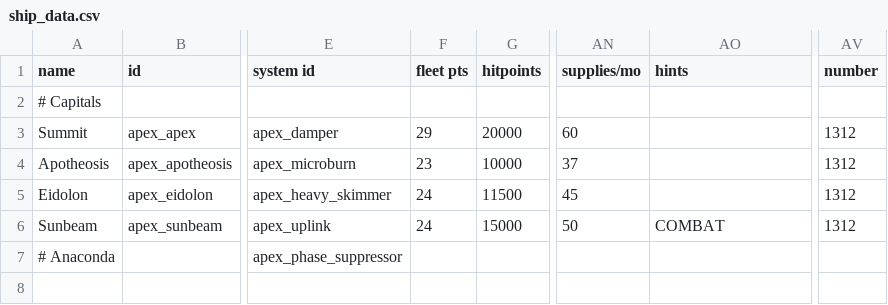
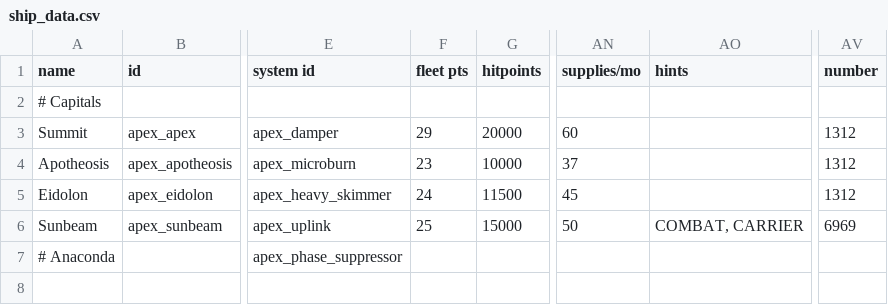
Before and after one commit to theDragn/ApexDesignCollective, a CSV file: data/hulls/ship_data.csv, drawn as a sheet; only a part is shown, gaps mark what is left out; the diff names each change by its address in the sheet, - before the commit and + after, or states it on an @@ line.

```diff
--- a/data/hulls/ship_data.csv
+++ b/data/hulls/ship_data.csv
-F6 (fleet pts): 24
+F6 (fleet pts): 25
-AO6 (hints): COMBAT
+AO6 (hints): COMBAT, CARRIER
-AV6 (number): 1312
+AV6 (number): 6969
```
Also changed, not shown: 5 other files.
